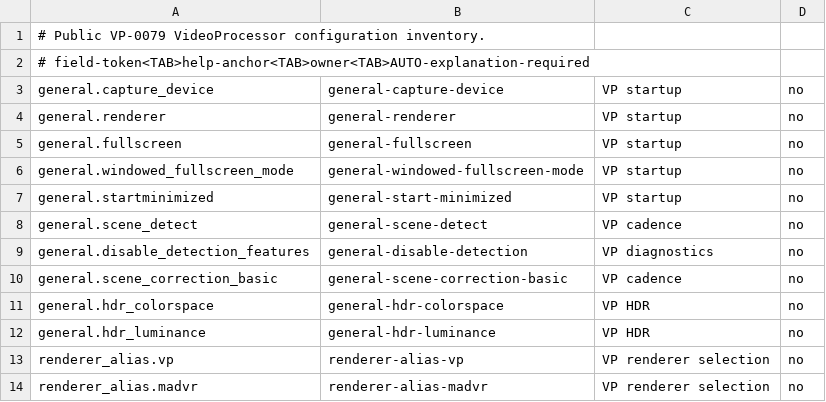
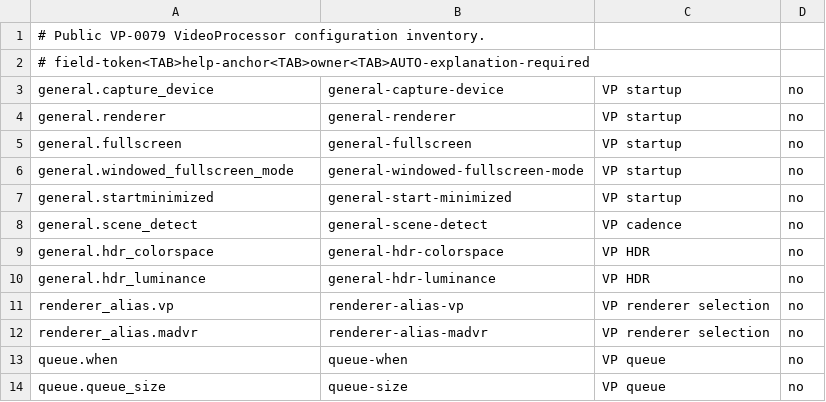
Before and after one commit to billslack2/videoprocessor, a TSV file: docs/configuration-public-fields.tsv, drawn as a sheet; only a part is shown; the shorter side is filled out with more unchanged rows.

Commit message:
docs: clarify public configuration contracts

```diff
--- a/docs/configuration-public-fields.tsv
+++ b/docs/configuration-public-fields.tsv
@@ -8,4 +8,2 @@ general.startminimized	general-start-minimized	VP startup	no
 general.scene_detect	general-scene-detect	VP cadence	no
-general.disable_detection_features	general-disable-detection	VP diagnostics	no
-general.scene_correction_basic	general-scene-correction-basic	VP cadence	no
 general.hdr_colorspace	general-hdr-colorspace	VP HDR	no
```
Also changed, not shown: docs/configuration-public-values.tsv, 2 other files.
